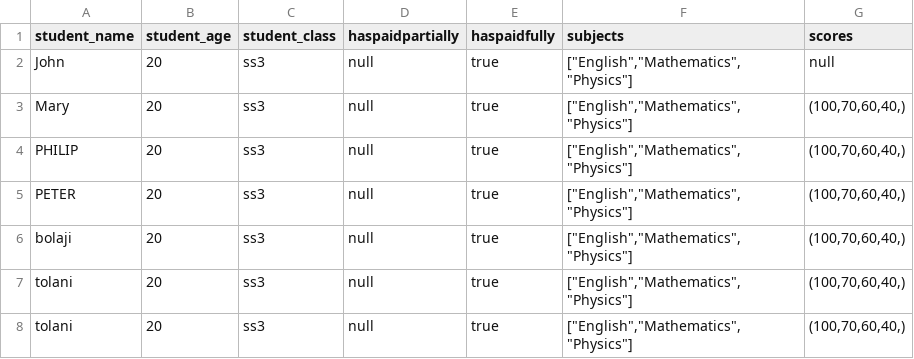
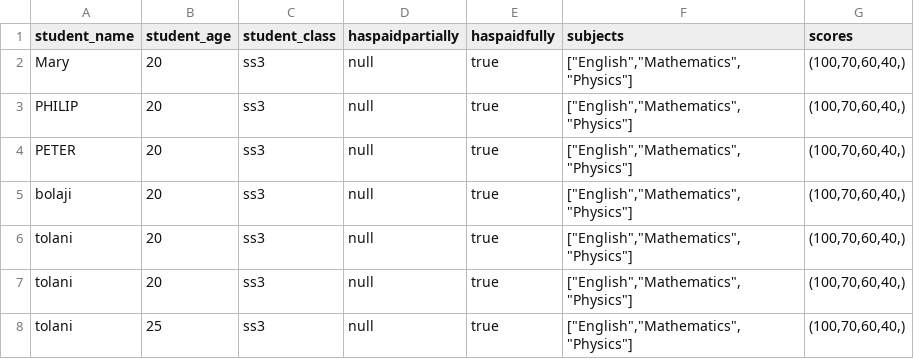
Before and after one commit to The-BigMan-tech/Guarantee-fallback, a CSV file: postgres-sql-ref/table.csv, drawn as a sheet.

Commit message:
Added more postgre sql queries

```diff
--- a/postgres-sql-ref/table.csv
+++ b/postgres-sql-ref/table.csv
@@ -1,3 +1,2 @@
 student_name,student_age,student_class,haspaidpartially,haspaidfully,subjects,scores
-John,20,ss3,null,true,"[""English"",""Mathematics"",""Physics""]",null
 Mary,20,ss3,null,true,"[""English"",""Mathematics"",""Physics""]","(100,70,60,40,)"
@@ -8 +7,2 @@ tolani,20,ss3,null,true,"[""English"",""Mathematics"",""Physics""]","(100,70,60,
 tolani,20,ss3,null,true,"[""English"",""Mathematics"",""Physics""]","(100,70,60,40,)"
+tolani,25,ss3,null,true,"[""English"",""Mathematics"",""Physics""]","(100,70,60,40,)"
```
Also changed, not shown: 13 other files.
